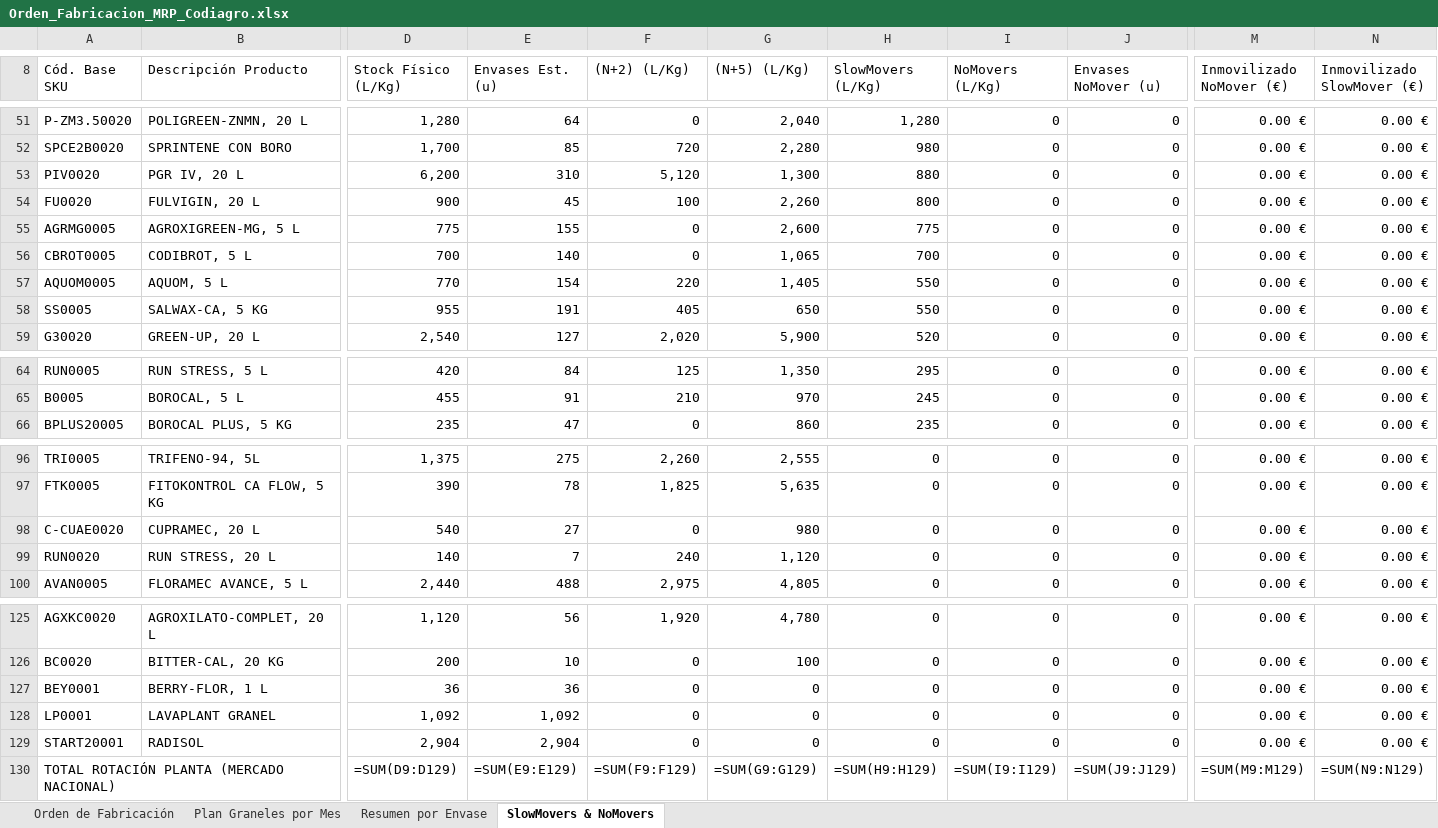
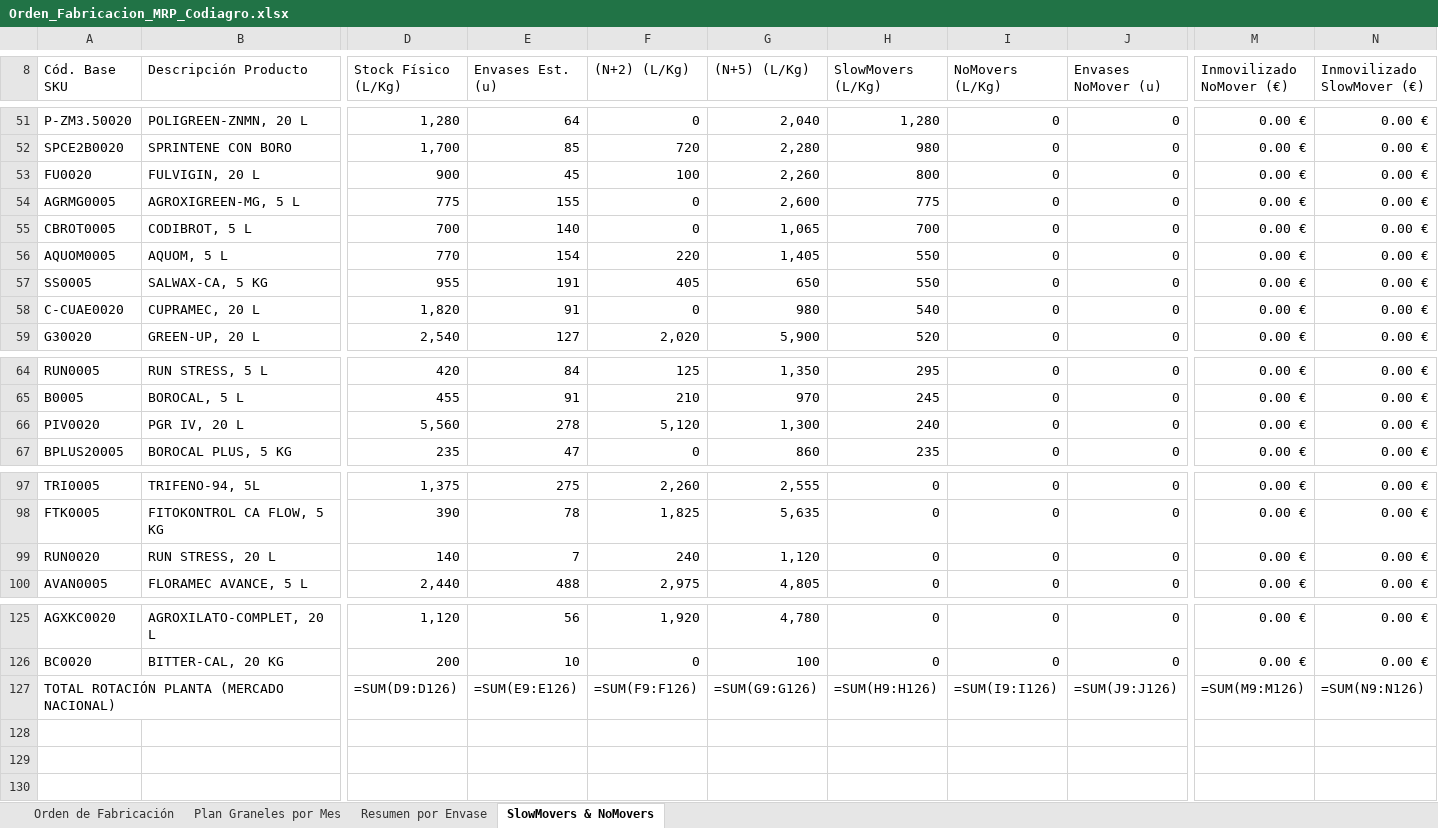
Before and after one commit to codiagrooscar/dashboard-presupuesto-2026, an Excel workbook: Orden_Fabricacion_MRP_Codiagro.xlsx, sheet SlowMovers & NoMovers, drawn as a sheet; only a part is shown, gaps mark what is left out; values as stored, in another font and other column widths than the file's, no cell formats; formulas without a stored value are shown as written; removed rows and columns are numbered as before the commit, all else as after; rows hold the shown columns only; the diff covers the shown part only; the diff names each change by its address in the sheet, - before the commit and + after, or states it on an @@ line.

```diff
--- a/Orden_Fabricacion_MRP_Codiagro.xlsx (sheet SlowMovers & NoMovers)
+++ b/Orden_Fabricacion_MRP_Codiagro.xlsx (sheet SlowMovers & NoMovers)
-row 53: PIV0020 | PGR IV, 20 L | 6,200 | 310 | 5,120 | 1,300 | 880 | 0 | 0 | 0.00 € | 0.00 €
+row 58: C-CUAE0020 | CUPRAMEC, 20 L | 1,820 | 91 | 0 | 980 | 540 | 0 | 0 | 0.00 € | 0.00 €
+row 66: PIV0020 | PGR IV, 20 L | 5,560 | 278 | 5,120 | 1,300 | 240 | 0 | 0 | 0.00 € | 0.00 €
-row 98: C-CUAE0020 | CUPRAMEC, 20 L | 540 | 27 | 0 | 980 | 0 | 0 | 0 | 0.00 € | 0.00 €
-row 127: BEY0001 | BERRY-FLOR, 1 L | 36 | 36 | 0 | 0 | 0 | 0 | 0 | 0.00 € | 0.00 €
-row 128: LP0001 | LAVAPLANT GRANEL | 1,092 | 1,092 | 0 | 0 | 0 | 0 | 0 | 0.00 € | 0.00 €
-row 129: START20001 | RADISOL | 2,904 | 2,904 | 0 | 0 | 0 | 0 | 0 | 0.00 € | 0.00 €
-D127 (Stock Físico (L/Kg)): =SUM(D9:D129)
+D127 (Stock Físico (L/Kg)): =SUM(D9:D126)
-E127 (Envases Est. (u)): =SUM(E9:E129)
+E127 (Envases Est. (u)): =SUM(E9:E126)
-F127 ((N+2) (L/Kg)): =SUM(F9:F129)
+F127 ((N+2) (L/Kg)): =SUM(F9:F126)
-G127 ((N+5) (L/Kg)): =SUM(G9:G129)
+G127 ((N+5) (L/Kg)): =SUM(G9:G126)
-H127 (SlowMovers (L/Kg)): =SUM(H9:H129)
+H127 (SlowMovers (L/Kg)): =SUM(H9:H126)
-I127 (NoMovers (L/Kg)): =SUM(I9:I129)
+I127 (NoMovers (L/Kg)): =SUM(I9:I126)
-J127 (Envases NoMover (u)): =SUM(J9:J129)
+J127 (Envases NoMover (u)): =SUM(J9:J126)
-M127 (Inmovilizado NoMover (€)): =SUM(M9:M129)
+M127 (Inmovilizado NoMover (€)): =SUM(M9:M126)
-N127 (Inmovilizado SlowMover (€)): =SUM(N9:N129)
+N127 (Inmovilizado SlowMover (€)): =SUM(N9:N126)
```
Also changed, not shown: 12 edited cells elsewhere in this sheet, sheet Orden de Fabricación, sheet Plan Graneles por Mes, sheet Resumen por Envase, cell formats, Costes_Completos_Salwax_Agroxilato_Espana.xlsx, Seguimiento_Presupuesto_Sep_2026.xlsx, 21 other files.
